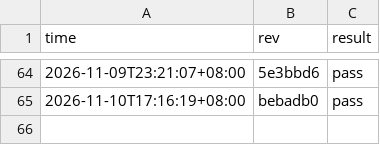
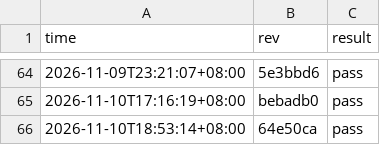
Before and after one commit to stu93814ai-Arron/semantic-defense, a CSV file: .ci/gate-history.csv, drawn as a sheet; only a part is shown, gaps mark what is left out; the diff names each change by its address in the sheet, - before the commit and + after, or states it on an @@ line.

```diff
--- a/.ci/gate-history.csv
+++ b/.ci/gate-history.csv
+row 66: 2026-11-10T18:53:14+08:00 | 64e50ca | pass
```
Also changed, not shown: 2 other files.
